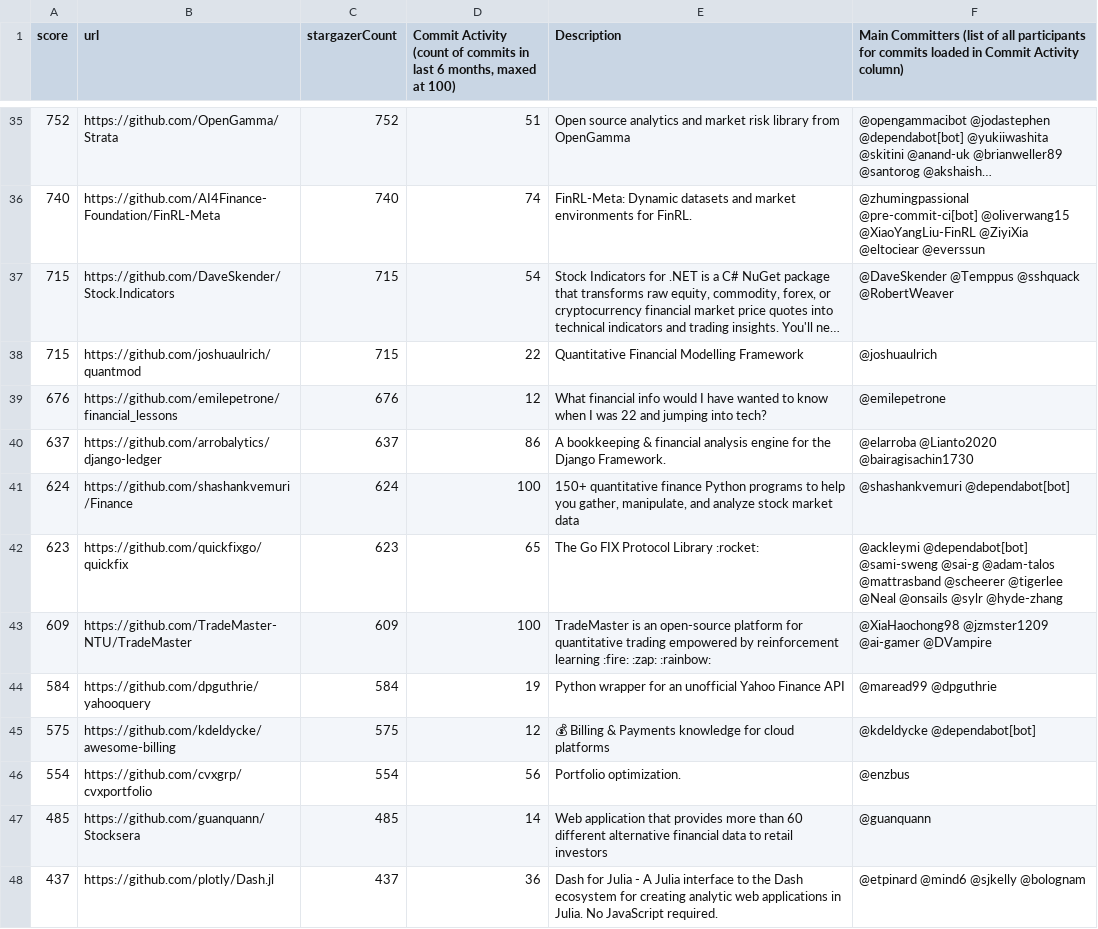
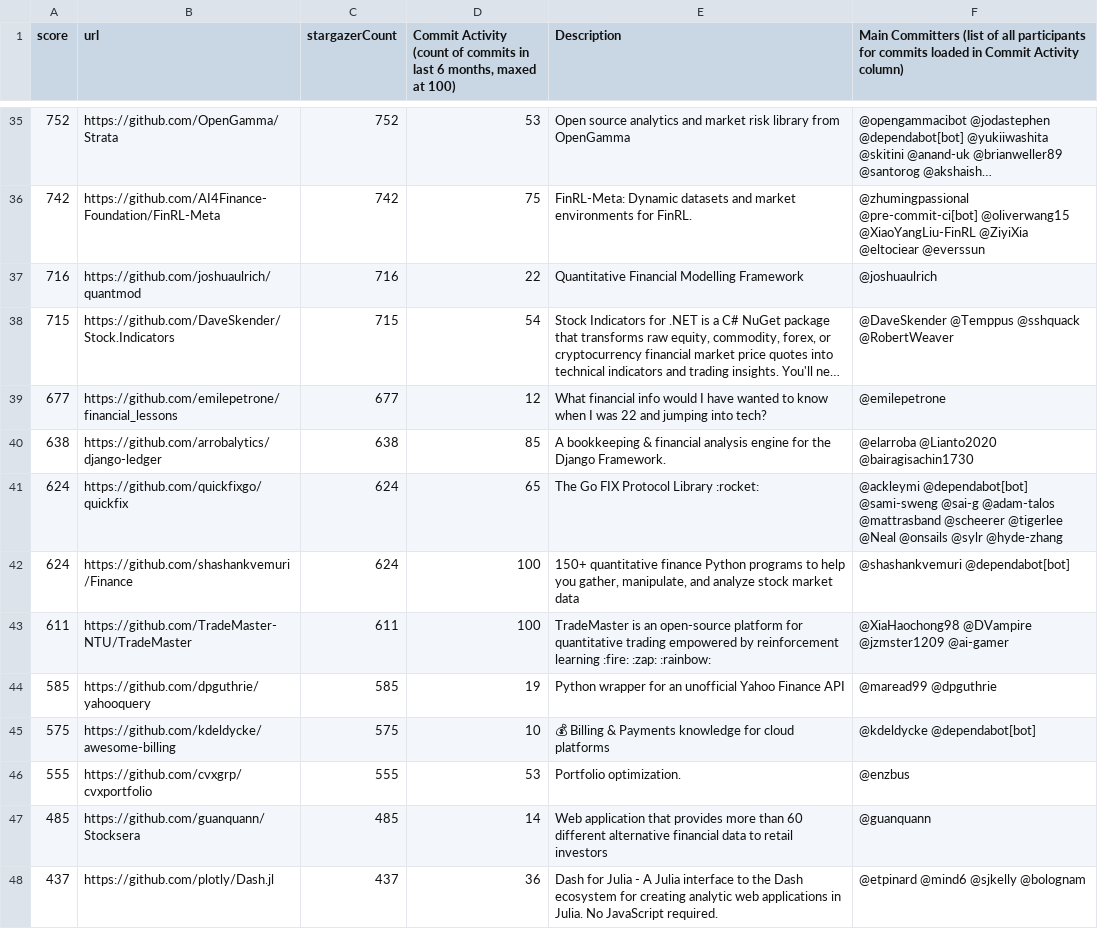
Before and after one commit to finos-labs/project-analysis, a CSV file: finance-topic.csv, drawn as a sheet; only a part is shown, gaps mark what is left out; long unchanged cells end in …; removed rows and columns are numbered as before the commit, all else as after; the diff covers the shown part only; the diff names each change by its address in the sheet, - before the commit and + after, or states it on an @@ line.

```diff
--- a/finance-topic.csv
+++ b/finance-topic.csv
-D35: 51
+D35: 53
-A36 (score): 740
+A36 (score): 742
-C36 (stargazerCount): 740
+C36 (stargazerCount): 742
-D36: 74
+D36: 75
+row 37: 716 | https://github.com/joshuaulrich/quantmod | 716 | 22 | Quantitative Financial Modelling Framework | @joshuaulrich
-row 38: 715 | https://github.com/joshuaulrich/quantmod | 715 | 22 | Quantitative Financial Modelling Framework | @joshuaulrich
-A39 (score): 676
+A39 (score): 677
-C39 (stargazerCount): 676
+C39 (stargazerCount): 677
-A40 (score): 637
+A40 (score): 638
-C40 (stargazerCount): 637
+C40 (stargazerCount): 638
-D40: 86
+D40: 85
+row 41: 624 | https://github.com/quickfixgo/quickfix | 624 | 65 | The Go FIX Protocol Library :rocket: | @ackleymi @dependabot[bot] @sami-sweng @sai-g @adam-talos @mattrasband @scheerer @tigerlee @Neal @onsails @sylr @hyde-zhang
-row 42: 623 | https://github.com/quickfixgo/quickfix | 623 | 65 | The Go FIX Protocol Library :rocket: | @ackleymi @dependabot[bot] @sami-sweng @sai-g @adam-talos @mattrasband @scheerer @tigerlee @Neal @onsails @sylr @hyde-zhang
-A43 (score): 609
+A43 (score): 611
-C43 (stargazerCount): 609
+C43 (stargazerCount): 611
-F43: @XiaHaochong98 @jzmster1209 @ai-gamer @DVampire
+F43: @XiaHaochong98 @DVampire @jzmster1209 @ai-gamer
-A44 (score): 584
+A44 (score): 585
-C44 (stargazerCount): 584
+C44 (stargazerCount): 585
-D45: 12
+D45: 10
-A46 (score): 554
+A46 (score): 555
-C46 (stargazerCount): 554
+C46 (stargazerCount): 555
-D46: 56
+D46: 53
```
Also changed, not shown: 2 added rows, 2 removed rows and 99 edited cells elsewhere in this file.
